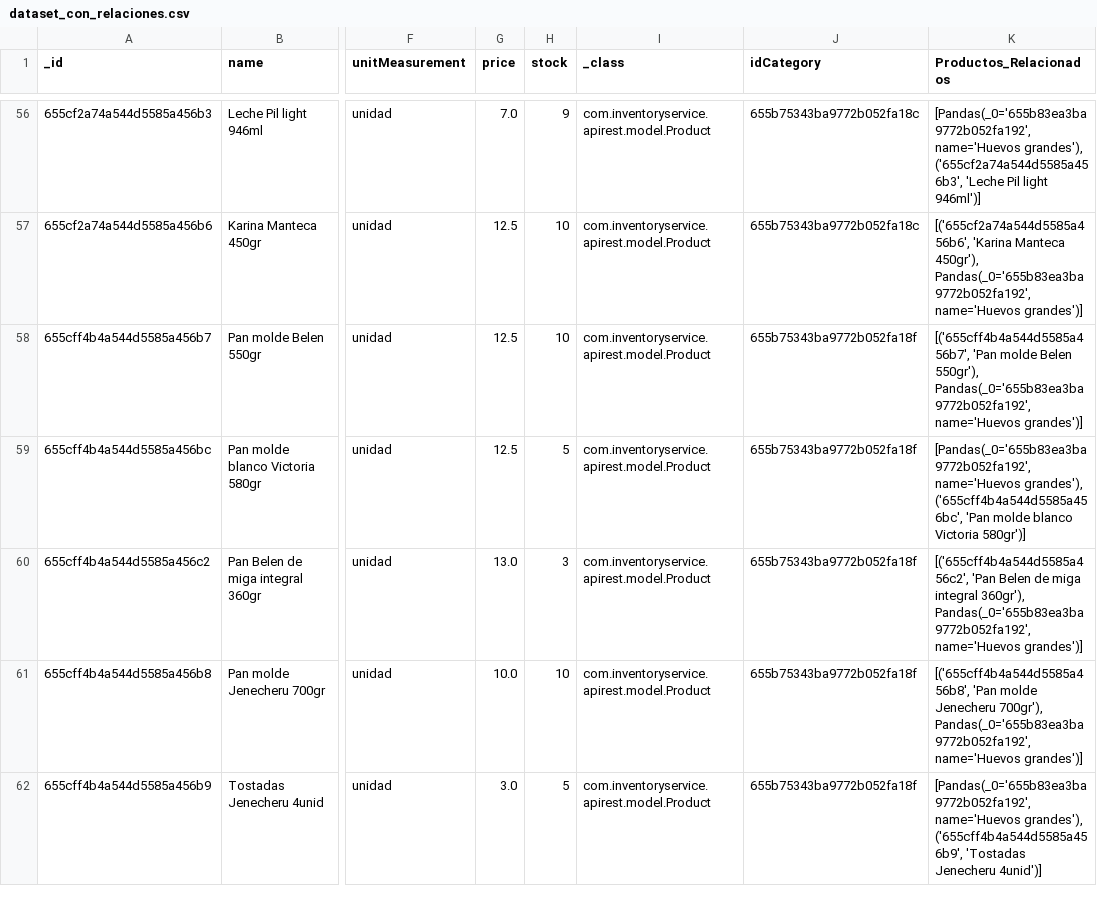
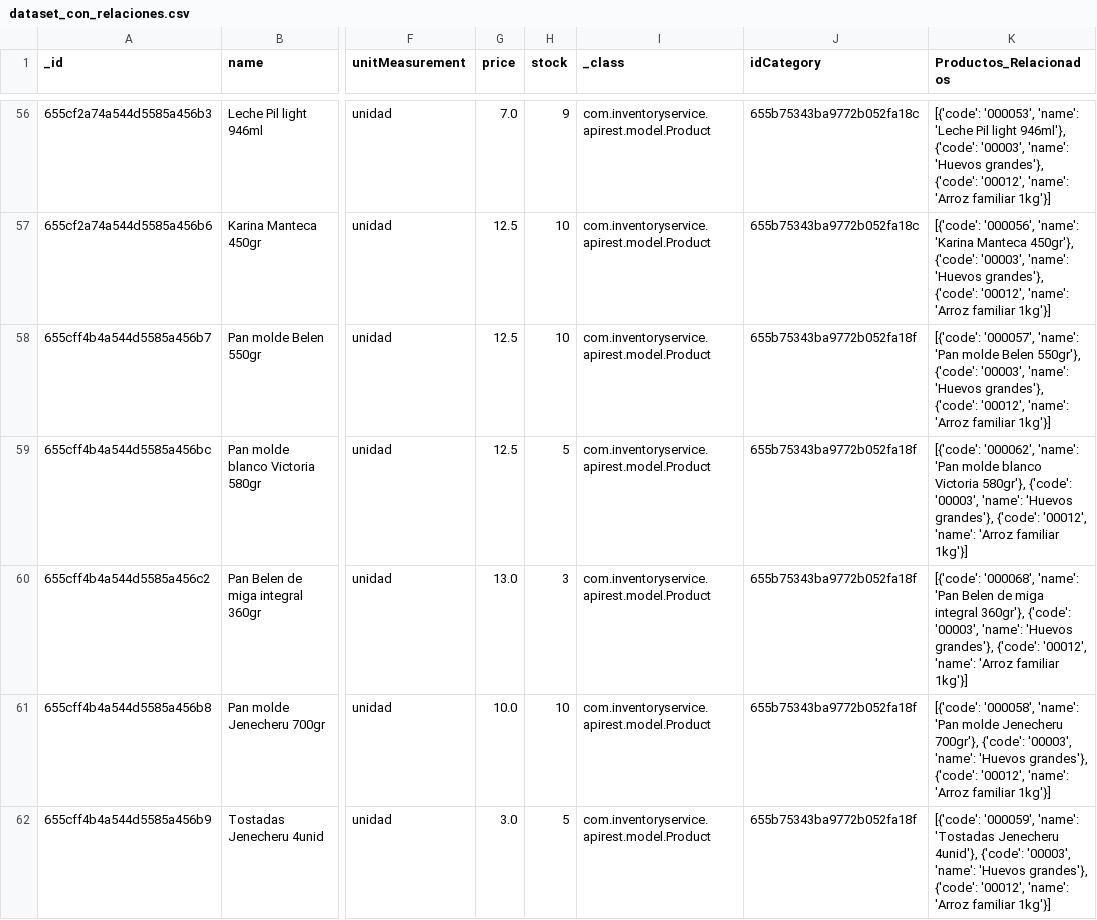
Before and after one commit to Dianaerika2000/sales-microservices, a CSV file: src/dataset_con_relaciones.csv, drawn as a sheet; only a part is shown, gaps mark what is left out; the diff covers the shown part only; the diff names each change by its address in the sheet, - before the commit and + after, or states it on an @@ line.

```diff
--- a/src/dataset_con_relaciones.csv
+++ b/src/dataset_con_relaciones.csv
-K56 (Productos_Relacionados): [Pandas(_0='655b83ea3ba9772b052fa192', name='Huevos grandes'), ('655cf2a74a544d5585a456b3', 'Leche Pil light 946ml')]
+K56 (Productos_Relacionados): [{'code': '000053', 'name': 'Leche Pil light 946ml'}, {'code': '00003', 'name': 'Huevos grandes'}, {'code': '00012', 'name': 'Arroz familiar 1kg'}]
-K57 (Productos_Relacionados): [('655cf2a74a544d5585a456b6', 'Karina Manteca 450gr'), Pandas(_0='655b83ea3ba9772b052fa192', name='Huevos grandes')]
+K57 (Productos_Relacionados): [{'code': '000056', 'name': 'Karina Manteca 450gr'}, {'code': '00003', 'name': 'Huevos grandes'}, {'code': '00012', 'name': 'Arroz familiar 1kg'}]
-K58 (Productos_Relacionados): [('655cff4b4a544d5585a456b7', 'Pan molde Belen 550gr'), Pandas(_0='655b83ea3ba9772b052fa192', name='Huevos grandes')]
+K58 (Productos_Relacionados): [{'code': '000057', 'name': 'Pan molde Belen 550gr'}, {'code': '00003', 'name': 'Huevos grandes'}, {'code': '00012', 'name': 'Arroz familiar 1kg'}]
-K59 (Productos_Relacionados): [Pandas(_0='655b83ea3ba9772b052fa192', name='Huevos grandes'), ('655cff4b4a544d5585a456bc', 'Pan molde blanco Victoria 580gr')]
+K59 (Productos_Relacionados): [{'code': '000062', 'name': 'Pan molde blanco Victoria 580gr'}, {'code': '00003', 'name': 'Huevos grandes'}, {'code': '00012', 'name': 'Arroz familiar 1kg'}]
-K60 (Productos_Relacionados): [('655cff4b4a544d5585a456c2', 'Pan Belen de miga integral 360gr'), Pandas(_0='655b83ea3ba9772b052fa192', name='Huevos grandes')]
+K60 (Productos_Relacionados): [{'code': '000068', 'name': 'Pan Belen de miga integral 360gr'}, {'code': '00003', 'name': 'Huevos grandes'}, {'code': '00012', 'name': 'Arroz familiar 1kg'}]
-K61 (Productos_Relacionados): [('655cff4b4a544d5585a456b8', 'Pan molde Jenecheru 700gr'), Pandas(_0='655b83ea3ba9772b052fa192', name='Huevos grandes')]
+K61 (Productos_Relacionados): [{'code': '000058', 'name': 'Pan molde Jenecheru 700gr'}, {'code': '00003', 'name': 'Huevos grandes'}, {'code': '00012', 'name': 'Arroz familiar 1kg'}]
-K62 (Productos_Relacionados): [Pandas(_0='655b83ea3ba9772b052fa192', name='Huevos grandes'), ('655cff4b4a544d5585a456b9', 'Tostadas Jenecheru 4unid')]
+K62 (Productos_Relacionados): [{'code': '000059', 'name': 'Tostadas Jenecheru 4unid'}, {'code': '00003', 'name': 'Huevos grandes'}, {'code': '00012', 'name': 'Arroz familiar 1kg'}]
```
Also changed, not shown: 105 edited cells elsewhere in this file.
